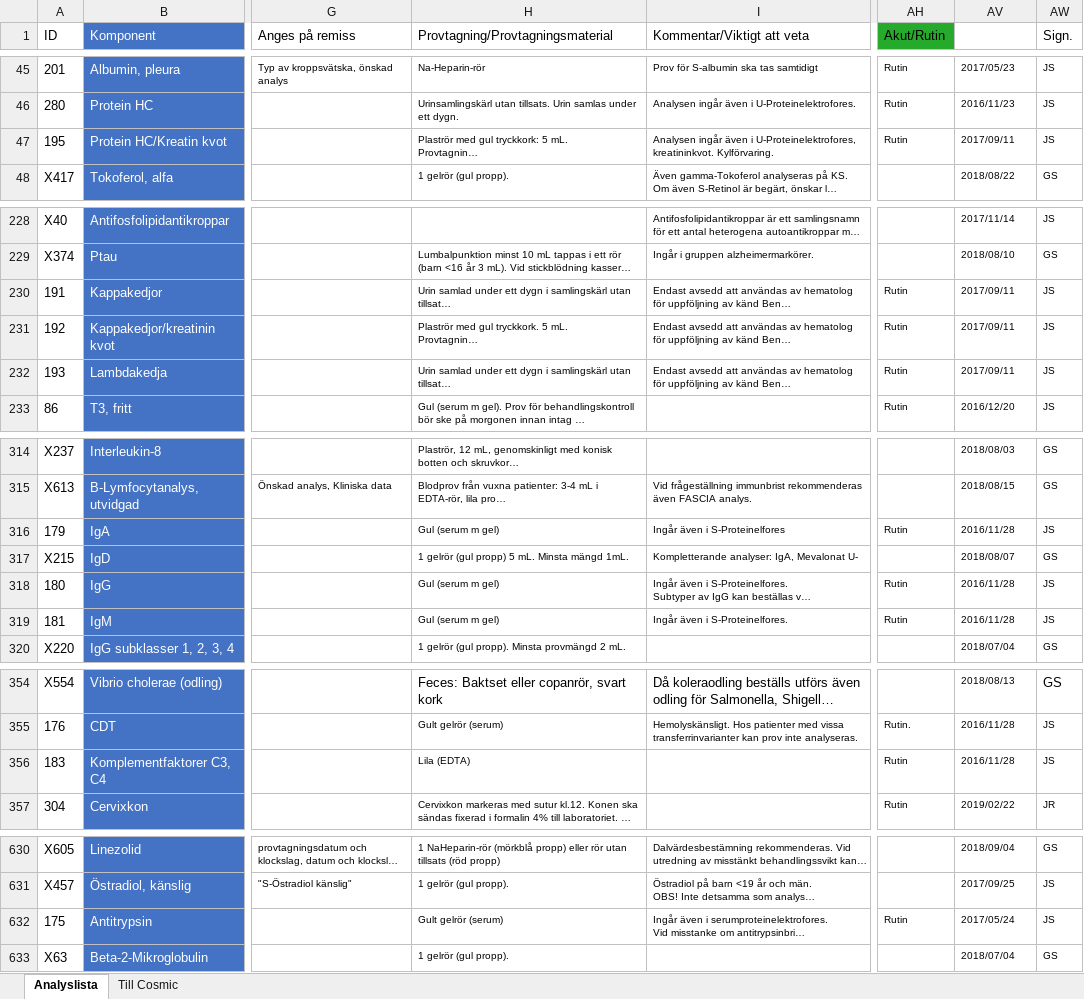
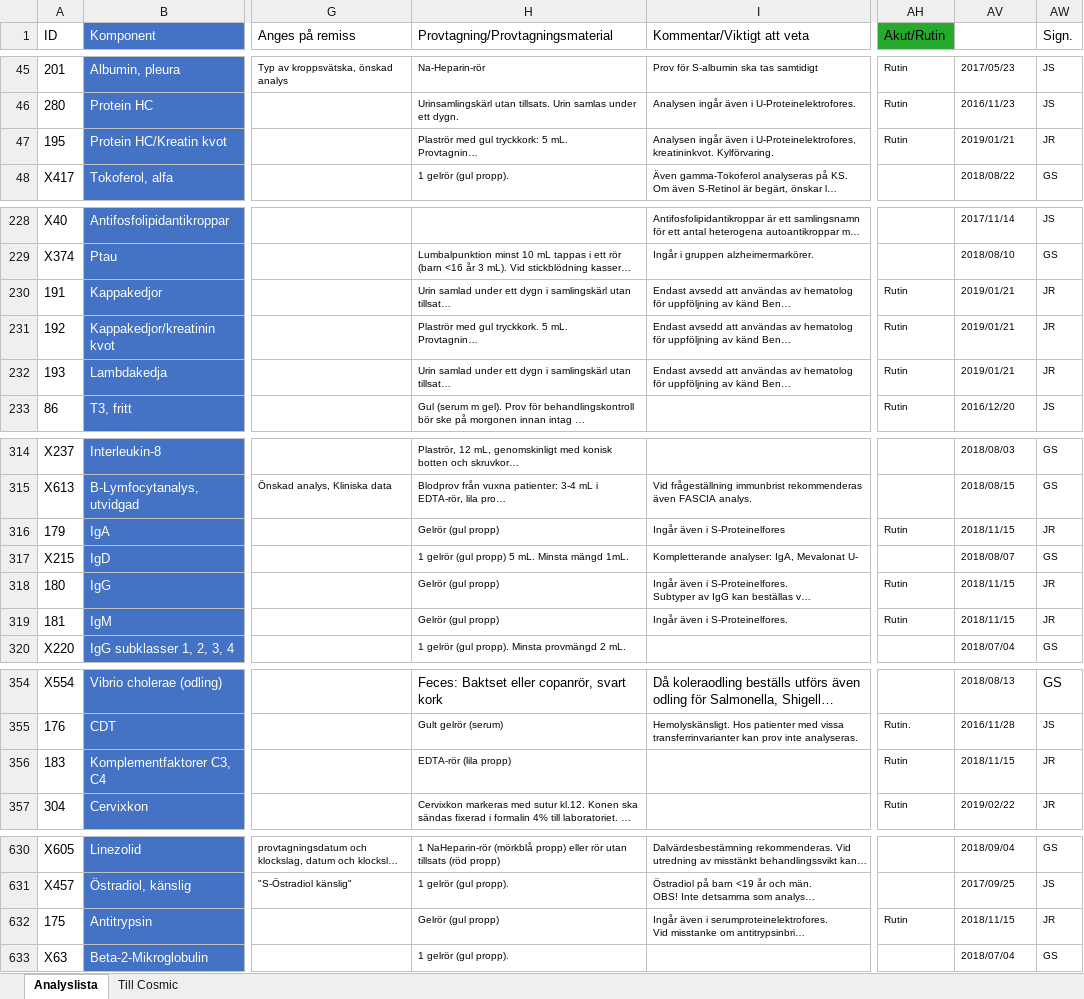
Before and after one commit to LabVastmanland/methodlist, an Excel workbook: data/Analyslista.xlsx, sheet Analyslista, drawn as a sheet; only a part is shown, gaps mark what is left out; long unchanged cells end in …; values as stored, in another font and other column widths than the file's, no borders; table styles not drawn; the diff covers the shown part only; the diff names each change by its address in the sheet, - before the commit and + after, or states it on an @@ line.

Commit message:
Add files via upload

```diff
--- a/data/Analyslista.xlsx (sheet Analyslista)
+++ b/data/Analyslista.xlsx (sheet Analyslista)
-AV47 (Uppdaterad): 2017/09/11
+AV47 (Uppdaterad): 2019/01/21
-AW47 (Sign.): JS
+AW47 (Sign.): JR
-AV230:AV232 (Uppdaterad): 2017/09/11
+AV230:AV232 (Uppdaterad): 2019/01/21
-AW230:AW232 (Sign.): JS
+AW230:AW232 (Sign.): JR
-H316 (Provtagning/Provtagningsmaterial): Gul (serum m gel)
+H316 (Provtagning/Provtagningsmaterial): Gelrör (gul propp)
-AV316 (Uppdaterad): 2016/11/28
+AV316 (Uppdaterad): 2018/11/15
-AW316 (Sign.): JS
+AW316 (Sign.): JR
-H318:H319 (Provtagning/Provtagningsmaterial): Gul (serum m gel)
+H318:H319 (Provtagning/Provtagningsmaterial): Gelrör (gul propp)
-AV318:AV319 (Uppdaterad): 2016/11/28
+AV318:AV319 (Uppdaterad): 2018/11/15
-AW318:AW319 (Sign.): JS
+AW318:AW319 (Sign.): JR
-H356 (Provtagning/Provtagningsmaterial): Lila (EDTA)
+H356 (Provtagning/Provtagningsmaterial): EDTA-rör (lila propp)
-AV356 (Uppdaterad): 2016/11/28
+AV356 (Uppdaterad): 2018/11/15
-AW356 (Sign.): JS
+AW356 (Sign.): JR
-H632 (Provtagning/Provtagningsmaterial): Gult gelrör (serum)
+H632 (Provtagning/Provtagningsmaterial): Gelrör (gul propp)
-AV632 (Uppdaterad): 2017/05/24
+AV632 (Uppdaterad): 2018/11/15
-AW632 (Sign.): JS
+AW632 (Sign.): JR
```
Also changed, not shown: 4 edited cells elsewhere in this sheet.
